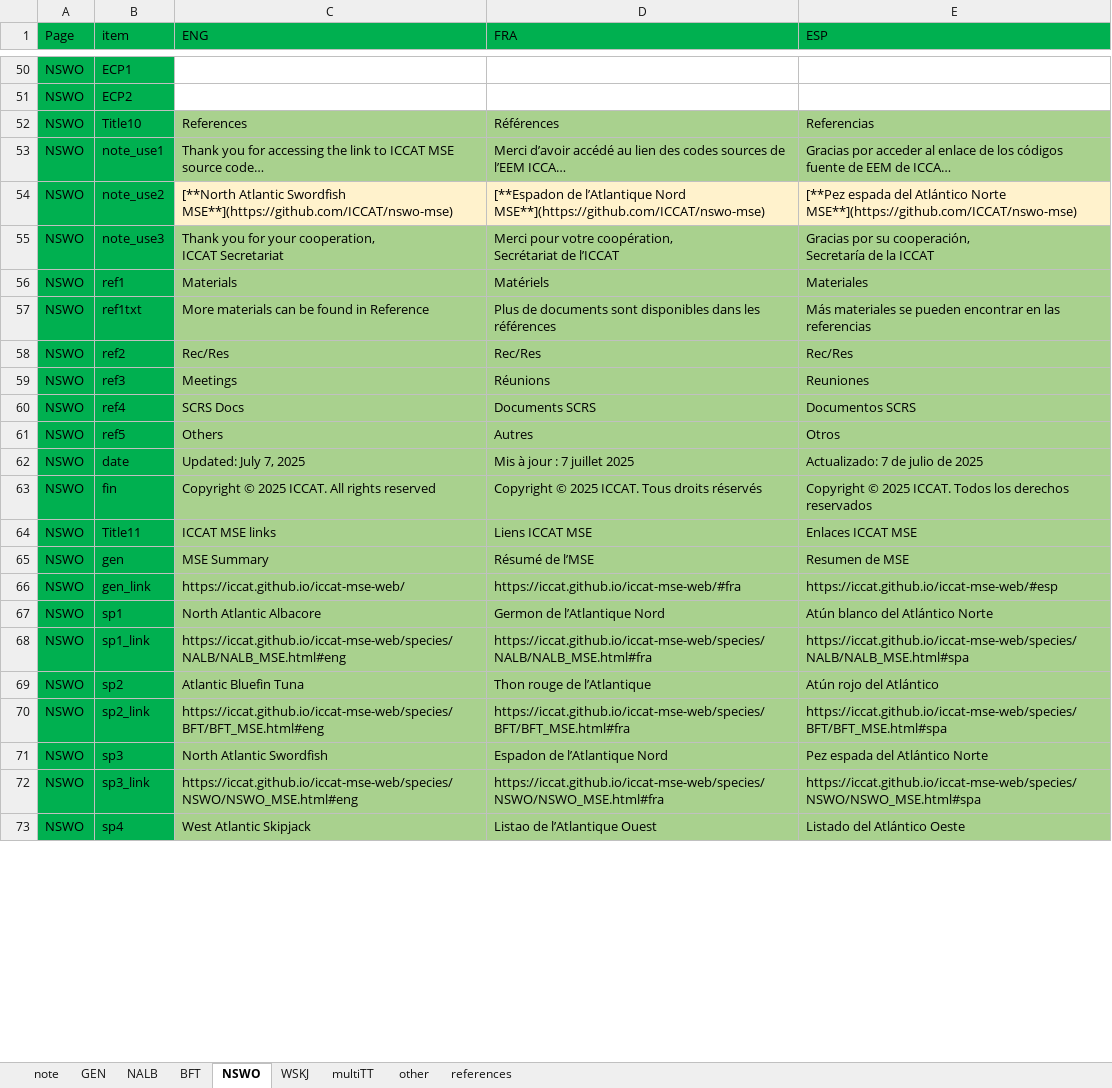
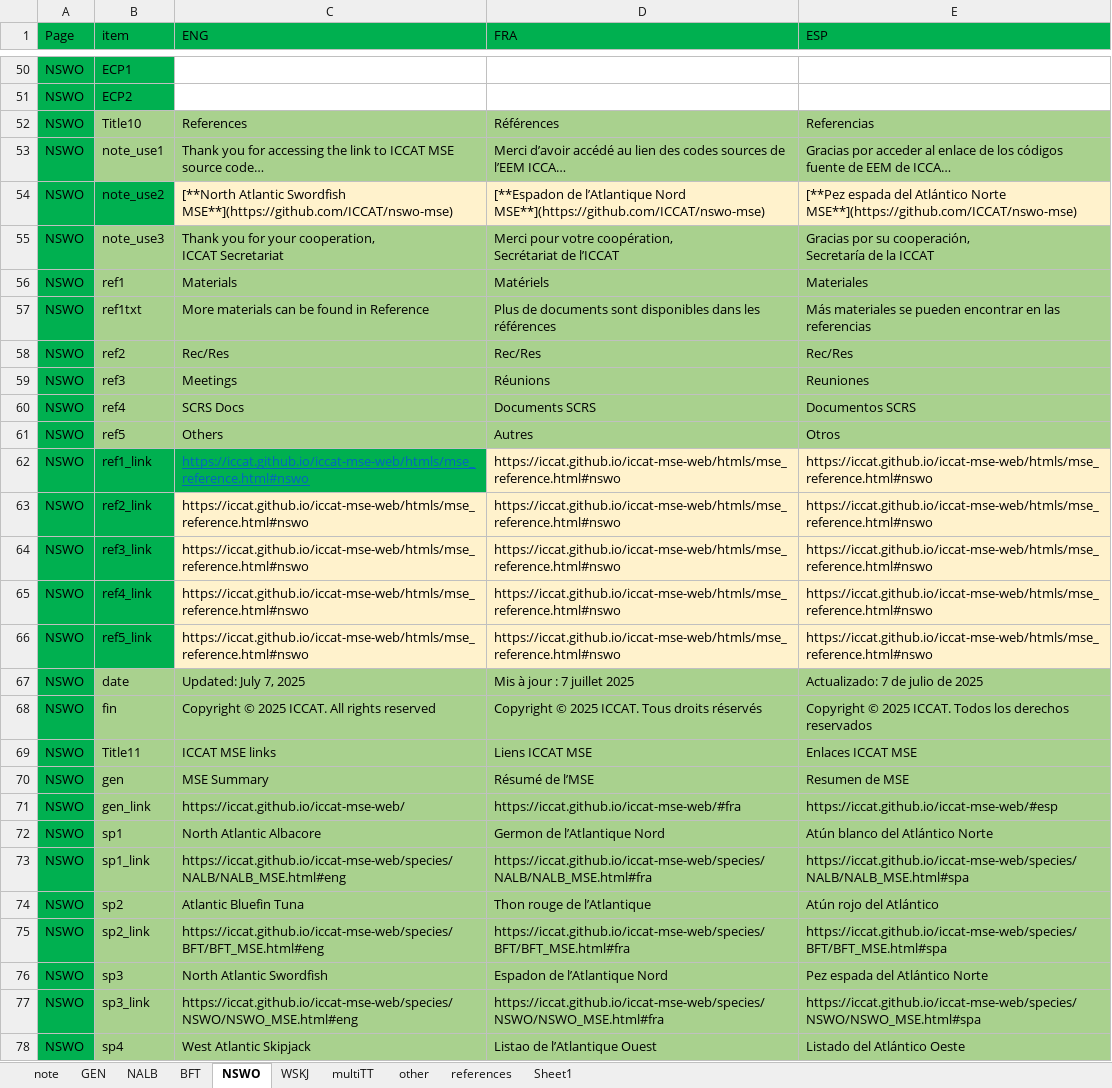
Before and after one commit to ICCAT/iccat-mse-web, an Excel workbook: ICCAT MSE Web TEXT_read.xlsx, sheet NSWO, drawn as a sheet; only a part is shown, gaps mark what is left out; long unchanged cells end in …; values as stored, in another font and other column widths than the file's, no borders; addresses are those after the commit; the diff covers the shown part only; the diff names each change by its address in the sheet, - before the commit and + after, or states it on an @@ line.

```diff
--- a/ICCAT MSE Web TEXT_read.xlsx (sheet NSWO)
+++ b/ICCAT MSE Web TEXT_read.xlsx (sheet NSWO)
+sheet tab: Sheet1
-B52:B53 fill: #00B050
+B52:B53 fill: #A9D18E
-B55:B61 fill: #00B050
+B55:B61 fill: #A9D18E
+row 62: NSWO | ref1_link | https://iccat.github.io/iccat-mse-web/htmls/mse_reference.html#nswo | https://iccat.github.io/iccat-mse-web/htmls/mse_reference.html#nswo | https://iccat.github.io/iccat-mse-web/htmls/mse_reference.html#nswo
+row 63: NSWO | ref2_link | https://iccat.github.io/iccat-mse-web/htmls/mse_reference.html#nswo | https://iccat.github.io/iccat-mse-web/htmls/mse_reference.html#nswo | https://iccat.github.io/iccat-mse-web/htmls/mse_reference.html#nswo
+row 64: NSWO | ref3_link | https://iccat.github.io/iccat-mse-web/htmls/mse_reference.html#nswo | https://iccat.github.io/iccat-mse-web/htmls/mse_reference.html#nswo | https://iccat.github.io/iccat-mse-web/htmls/mse_reference.html#nswo
+row 65: NSWO | ref4_link | https://iccat.github.io/iccat-mse-web/htmls/mse_reference.html#nswo | https://iccat.github.io/iccat-mse-web/htmls/mse_reference.html#nswo | https://iccat.github.io/iccat-mse-web/htmls/mse_reference.html#nswo
+row 66: NSWO | ref5_link | https://iccat.github.io/iccat-mse-web/htmls/mse_reference.html#nswo | https://iccat.github.io/iccat-mse-web/htmls/mse_reference.html#nswo | https://iccat.github.io/iccat-mse-web/htmls/mse_reference.html#nswo
-B67:B78 fill: #00B050
+B67:B78 fill: #A9D18E
```
Also changed, not shown: 1 added row and cell formats elsewhere in this sheet, sheet other, sheet references, sheet NALB, sheet GEN, sheet multiTT, sheet WSKJ, 2 more sheets, formulas that keep their value, 14 other files.
